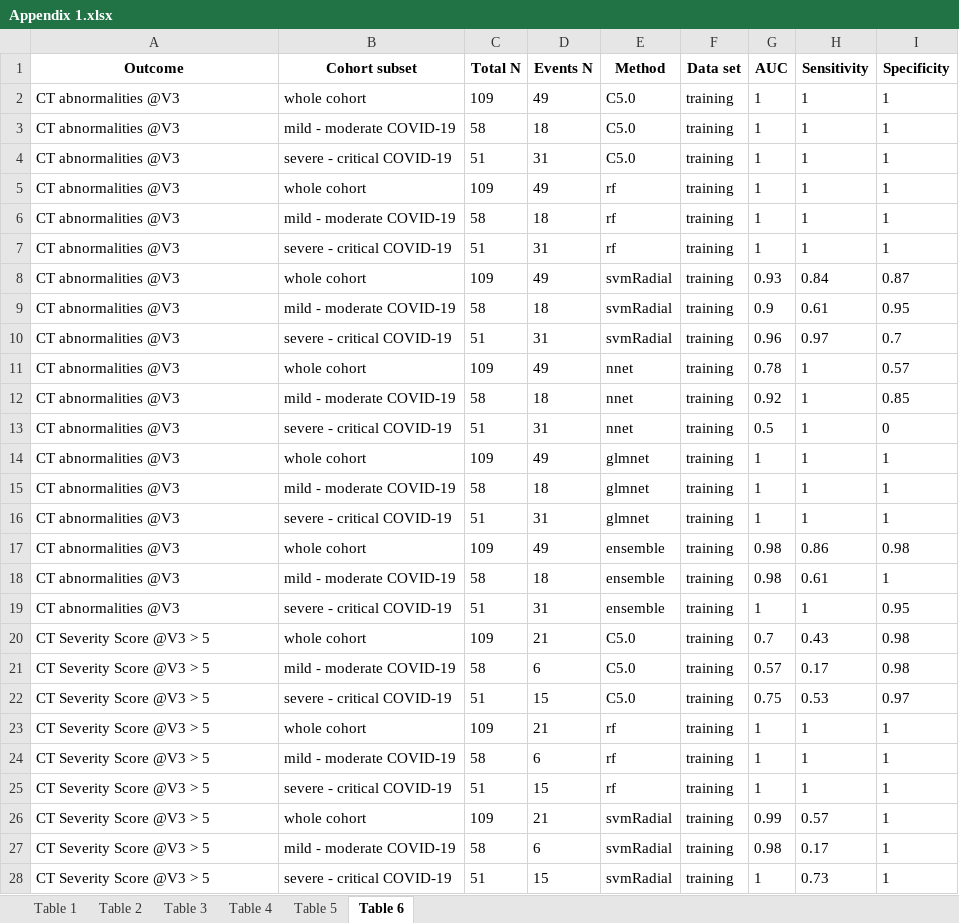
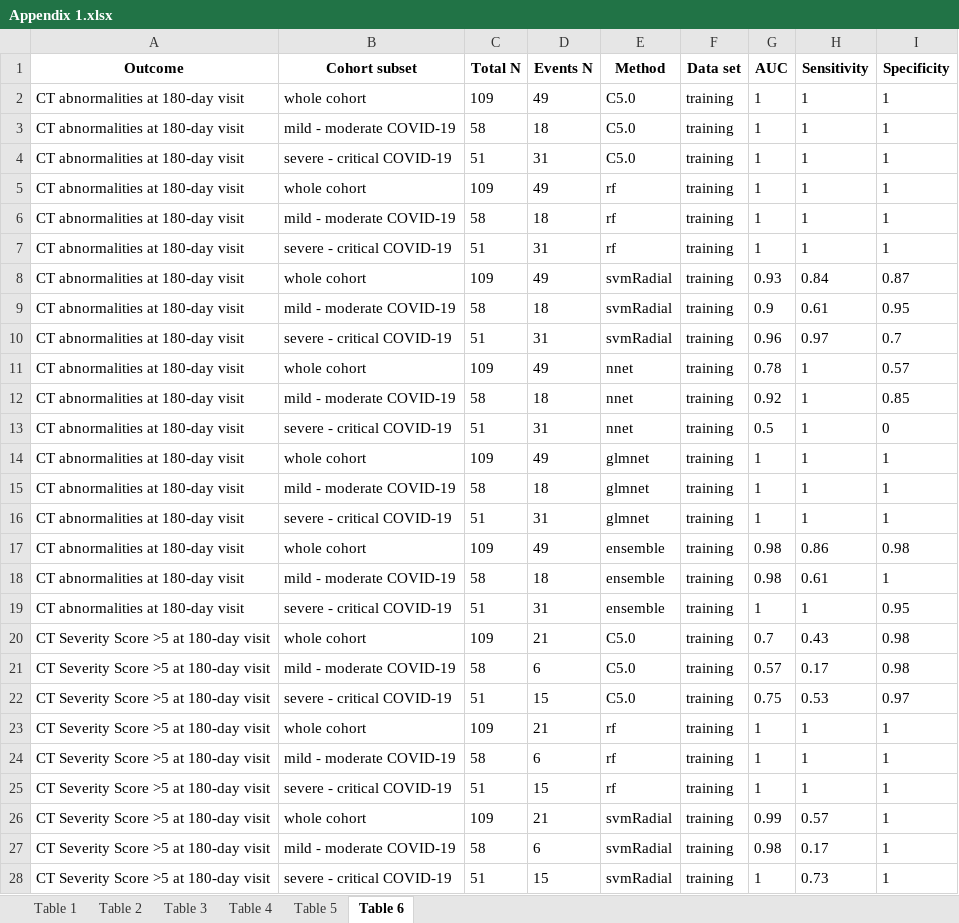
Before and after one commit to PiotrTymoszuk/CovILD_6_Months, an Excel workbook: paper/Appendix 1.xlsx, sheet Table 6, drawn as a sheet; only a part is shown; values as stored, in another font and other column widths than the file's, no borders; the diff covers the shown part only; the diff names each change by its address in the sheet, - before the commit and + after, or states it on an @@ line.

```diff
--- a/paper/Appendix 1.xlsx (sheet Table 6)
+++ b/paper/Appendix 1.xlsx (sheet Table 6)
-A2:A19 (Outcome): CT abnormalities @V3
+A2:A19 (Outcome): CT abnormalities at 180-day visit
-A20:A28 (Outcome): CT Severity Score @V3 > 5
+A20:A28 (Outcome): CT Severity Score >5 at 180-day visit
```
Also changed, not shown: 117 edited cells elsewhere in this sheet, sheet Table 2, sheet Table 5, sheet Table 1, sheet Table 4, sheet Table 3, input data/mod_responses.xlsx, input data/mod_variables.xlsx, 47 other files.
